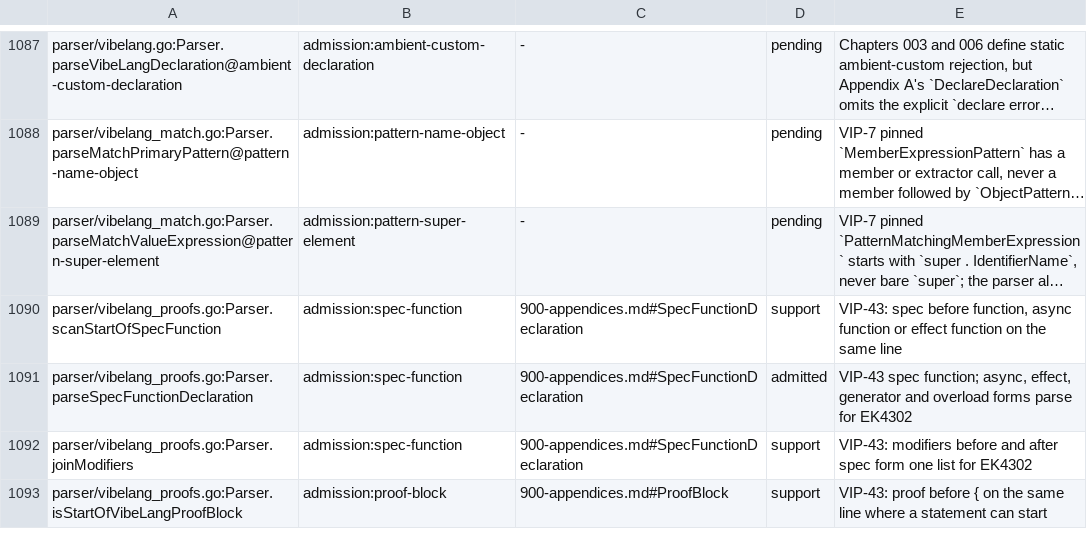
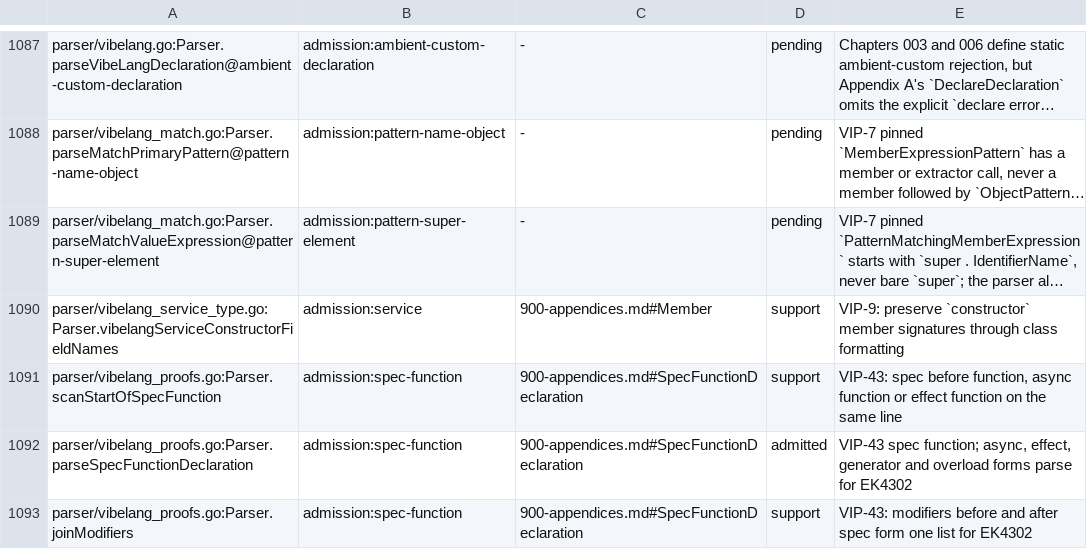
Before and after one commit to smithersai/vibelang, a TSV file: docs/design/registry/grammar-admission.tsv, drawn as a sheet; only a part is shown, gaps mark what is left out; the shorter side is filled out with more unchanged rows; long unchanged cells end in …; the diff names each change by its address in the sheet, - before the commit and + after, or states it on an @@ line.

Commit message:
fix(compiler): accept service members named constructor
Chapter 5 and VIP-9 give a service's property and method signatures their own
interface parse. Treat constructor-named properties as members, retain their
native shape types and suppress the inapplicable quoted class-field error
only at the admitted property name.

Protect property and optional-method names through the formatter's class
projection. Preserve actual constructor bodies, native classes and independent
type errors. Add compiler, formatter and keyed static-fuzz regressions, runtime
and declaration twins, service guidance and one release note.

Original compiler/formatter witnesses fail without the fix. TypeScript 5.9.3
twins preserve native readonly, inherited-constructor and wrong-value checks.
The rebased stack passes compiler, formatter, static-fuzz, native cases, vet,
grammar admission, generated docs/forms, final release, LSP and e2e checks.
Its broad fuzz run records 36,259 named passes and 364 skips, then reaches the
aggregate 40-minute deadline with no named assertion failure; it is incomplete.

The formatter regression is registered in the package test inventory so standard CI executes it.

```diff
--- a/docs/design/registry/grammar-admission.tsv
+++ b/docs/design/registry/grammar-admission.tsv
+row 1090: parser/vibelang_service_type.go:Parser.vibelangServiceConstructorFieldNames | admission:service | 900-appendices.md#Member | support | VIP-9: preserve `constructor` member signatures through class formatting
```
Also changed, not shown: 25 other files.
